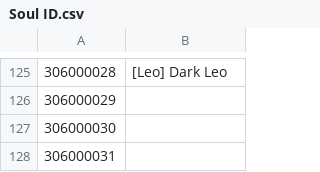
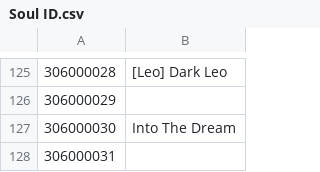
Before and after one commit to NNSTJP/Idola, a CSV file: Soul ID.csv, drawn as a sheet; only a part is shown, gaps mark what is left out.

```diff
--- a/Soul ID.csv
+++ b/Soul ID.csv
@@ -126,3 +126,3 @@
 306000029,
-306000030,
+306000030,Into The Dream
 306000031,
```
Also changed, not shown: Character ID.csv, Weapon ID.csv.
